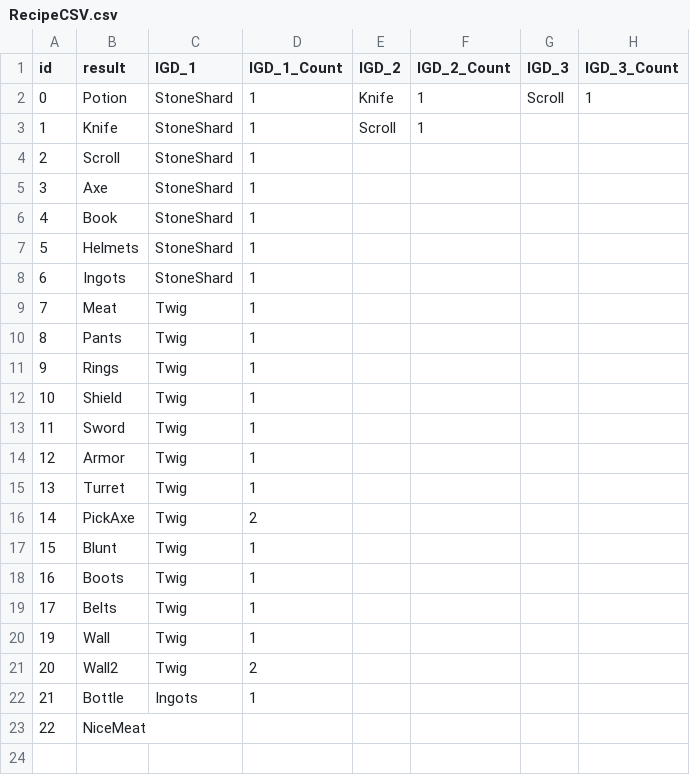
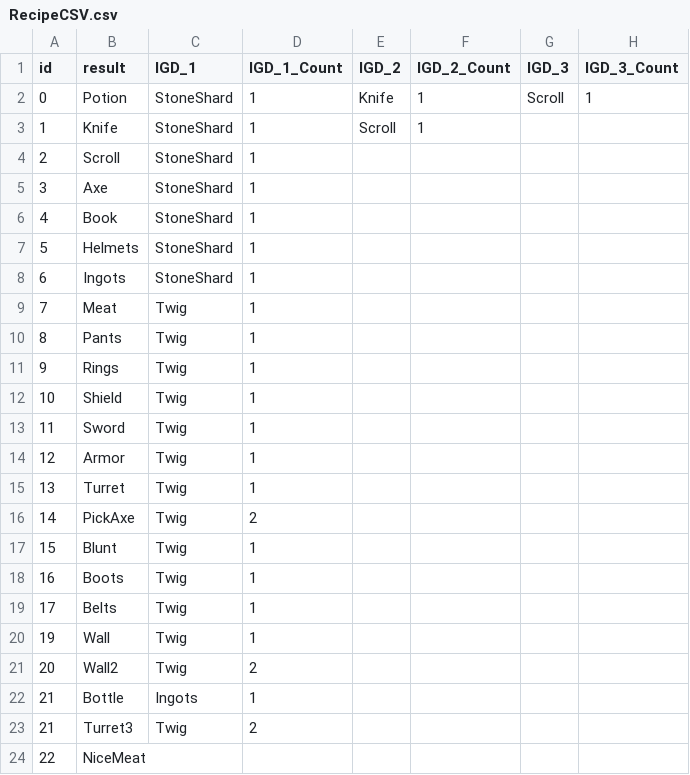
Before and after one commit to 20171193/MadSurvival, a CSV file: Assets/Parkjungmin/05.Data/Resources/RecipeData/RecipeCSV.csv, drawn as a sheet.

```diff
--- a/Assets/Parkjungmin/05.Data/Resources/RecipeData/RecipeCSV.csv
+++ b/Assets/Parkjungmin/05.Data/Resources/RecipeData/RecipeCSV.csv
@@ -22,2 +22,3 @@ id,result,IGD_1,IGD_1_Count,IGD_2,IGD_2_Count,IGD_3,IGD_3_Count
 21,Bottle,Ingots,1,,,,
+21,Turret3,Twig,2,,,,
 22,NiceMeat,,,,,,
```
Also changed, not shown: 53 other files.
